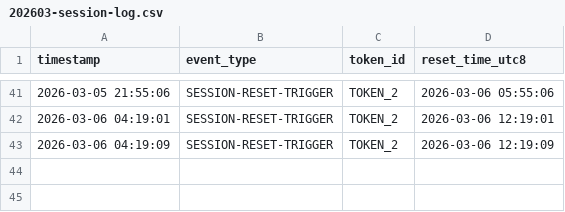
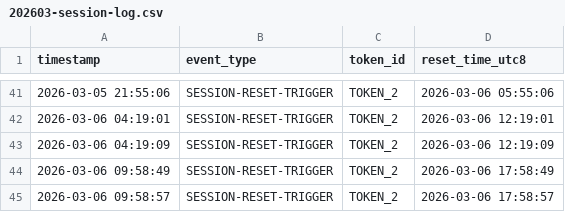
Before and after one commit to kyle-kw/claude-daily-check-in, a CSV file: logs/202603-session-log.csv, drawn as a sheet; only a part is shown, gaps mark what is left out.

```diff
--- a/logs/202603-session-log.csv
+++ b/logs/202603-session-log.csv
@@ -43 +43,3 @@ timestamp,event_type,token_id,reset_time_utc8
 2026-03-06 04:19:09,SESSION-RESET-TRIGGER,TOKEN_2,2026-03-06 12:19:09
+2026-03-06 09:58:49,SESSION-RESET-TRIGGER,TOKEN_2,2026-03-06 17:58:49
+2026-03-06 09:58:57,SESSION-RESET-TRIGGER,TOKEN_2,2026-03-06 17:58:57
```
